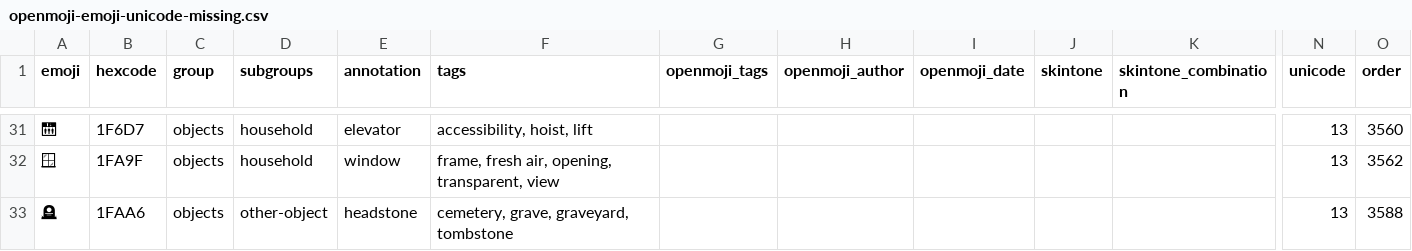
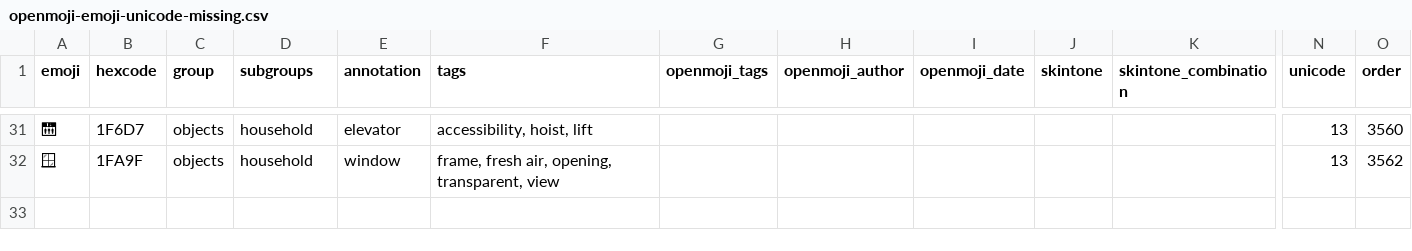
Before and after one commit to hfg-gmuend/openmoji, a CSV file: data/openmoji-emoji-unicode-missing.csv, drawn as a sheet; only a part is shown, gaps mark what is left out; rows hold the shown columns only; the diff names each change by its address in the sheet, - before the commit and + after, or states it on an @@ line.

```diff
--- a/data/openmoji-emoji-unicode-missing.csv
+++ b/data/openmoji-emoji-unicode-missing.csv
-row 33: 🪦 | 1FAA6 | objects | other-object | headstone | cemetery, grave, graveyard, tombstone |  |  |  |  |  | 13 | 3588
```
Also changed, not shown: data/enhancements-emoji-unicode-data.csv, data/openmoji.csv, 9 other files.
